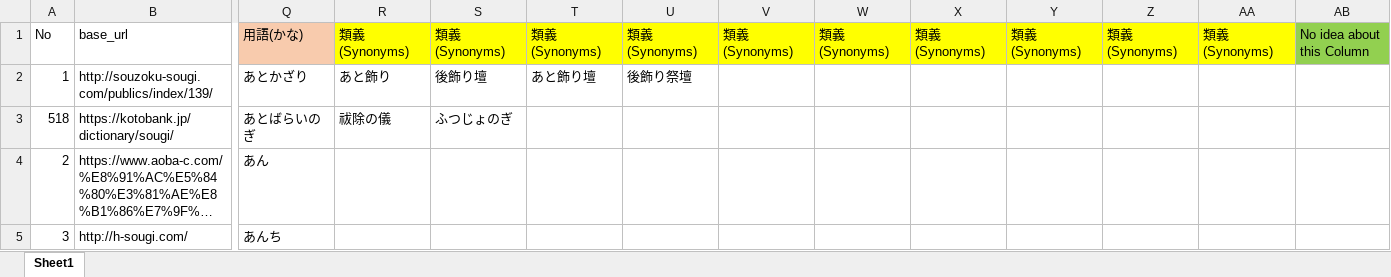
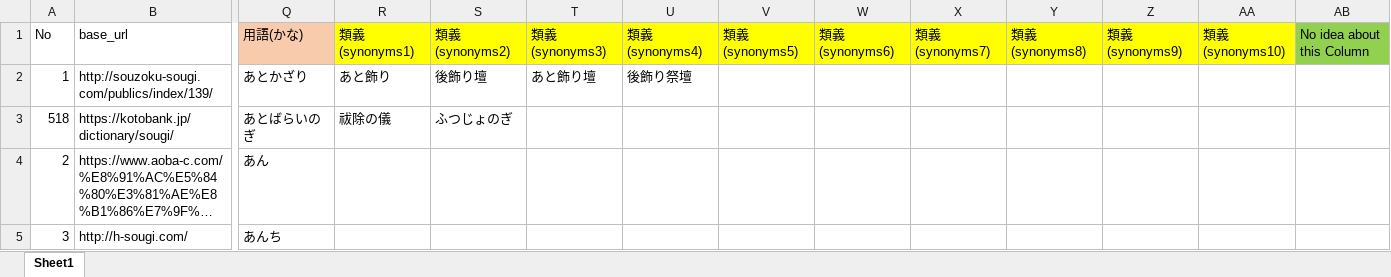
Before and after one commit to zhenshuo/kokus-script, an Excel workbook: Sogi Glossary 20190624_ceremony.xlsx, sheet Sheet1, drawn as a sheet; only a part is shown, gaps mark what is left out; long unchanged cells end in …; values as stored, in another font and other column widths than the file's, no borders; the diff names each change by its address in the sheet, - before the commit and + after, or states it on an @@ line.

Commit message:
update glossary file

```diff
--- a/Sogi Glossary 20190624_ceremony.xlsx (sheet Sheet1)
+++ b/Sogi Glossary 20190624_ceremony.xlsx (sheet Sheet1)
-R1: 類義(Synonyms)
+R1: 類義(synonyms1)
-S1: 類義(Synonyms)
+S1: 類義(synonyms2)
-T1: 類義(Synonyms)
+T1: 類義(synonyms3)
-U1: 類義(Synonyms)
+U1: 類義(synonyms4)
-V1: 類義(Synonyms)
+V1: 類義(synonyms5)
-W1: 類義(Synonyms)
+W1: 類義(synonyms6)
-X1: 類義(Synonyms)
+X1: 類義(synonyms7)
-Y1: 類義(Synonyms)
+Y1: 類義(synonyms8)
-Z1: 類義(Synonyms)
+Z1: 類義(synonyms9)
-AA1: 類義(Synonyms)
+AA1: 類義(synonyms10)
```
Also changed, not shown: 3 other files.
